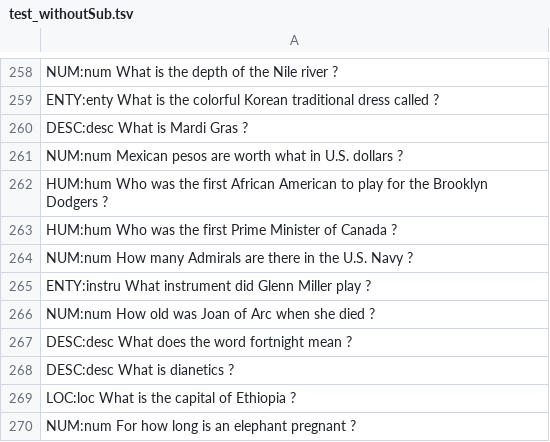
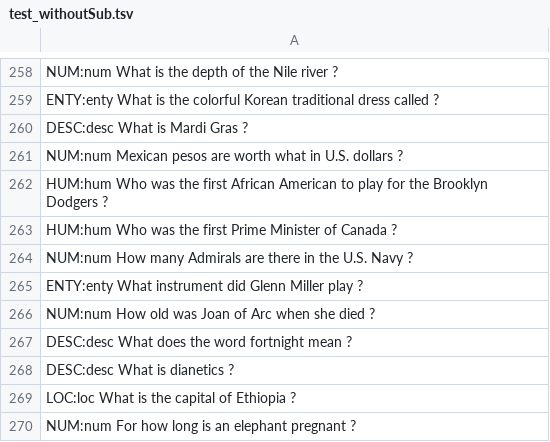
Before and after one commit to mauriciokonrath/ganbert, a TSV file: data/test_withoutSub.tsv, drawn as a sheet; only a part is shown, gaps mark what is left out.

Commit message:
Update test_withoutSub.tsv

```diff
--- a/data/test_withoutSub.tsv
+++ b/data/test_withoutSub.tsv
@@ -264,3 +264,3 @@ HUM:hum Who was the first Prime Minister of Canada ?
 NUM:num How many Admirals are there in the U.S. Navy ?
-ENTY:instru What instrument did Glenn Miller play ?
+ENTY:enty What instrument did Glenn Miller play ?
 NUM:num How old was Joan of Arc when she died ?
```
